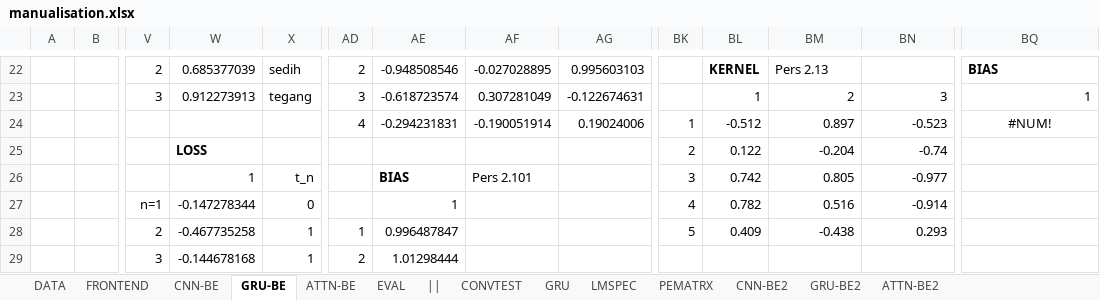
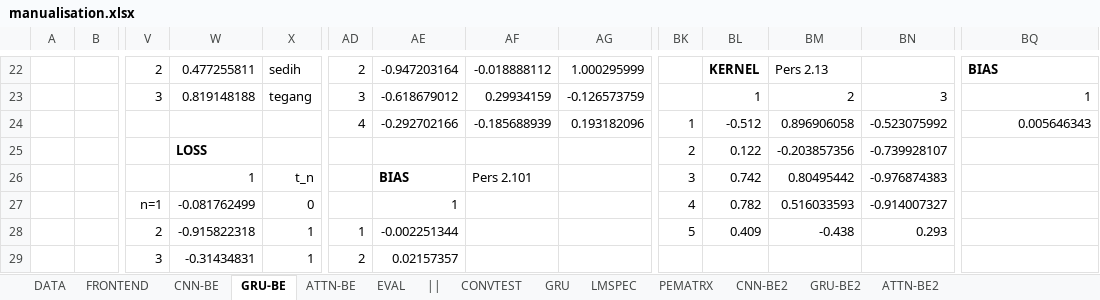
Before and after one commit to hugoalfedoputra/mudelling, an Excel workbook: ai/manualisation.xlsx, sheet GRU-BE, drawn as a sheet; only a part is shown, gaps mark what is left out; values as stored, in another font and other column widths than the file's, no borders; charts and pictures not drawn; removed rows and columns are numbered as before the commit, all else as after; rows hold the shown columns only; the diff covers the shown part only; the diff names each change by its address in the sheet, - before the commit and + after, or states it on an @@ line.

```diff
--- a/ai/manualisation.xlsx (sheet GRU-BE)
+++ b/ai/manualisation.xlsx (sheet GRU-BE)
-W22: 0.685377039
+W22: 0.477255811
-AE22: -0.948508546
+AE22: -0.947203164
-AF22: -0.027028895
+AF22: -0.018888112
-AG22: 0.995603103
+AG22: 1.000295999
-W23: 0.912273913
+W23: 0.819148188
-AE23: -0.618723574
+AE23: -0.618679012
-AF23: 0.307281049
+AF23: 0.29934159
-AG23: -0.122674631
+AG23: -0.126573759
-AE24: -0.294231831
+AE24: -0.292702166
-AF24: -0.190051914
+AF24: -0.185688939
-AG24: 0.19024006
+AG24: 0.193182096
-BM24: 0.897
+BM24: 0.896906058
-BN24: -0.523
+BN24: -0.523075992
-BQ24: #NUM!
+BQ24: 0.005646343
-BQ24 alignment: center
+BQ24 alignment: right
-BM25: -0.204
+BM25: -0.203857356
-BN25: -0.74
+BN25: -0.739928107
-row 26:  |  |  | 1 | t_n |  | BIAS | Pers 2.101 |  | 3 | 0.742 | 0.805 | -0.977
-row 27:  |  | n=1 | -0.147278344 | 0 |  | 1 |  |  | 4 | 0.782 | 0.516 | -0.914
+row 26:  |  |  | 1 | t_n |  | BIAS | Pers 2.101 |  | 3 | 0.742 | 0.80495442 | -0.976874383
+row 27:  |  | n=1 | -0.081762499 | 0 |  | 1 |  |  | 4 | 0.782 | 0.516033593 | -0.914007327
-W28: -0.467735258
+W28: -0.915822318
-AE28: 0.996487847
+AE28: -0.002251344
-row 29:  |  | 3 | -0.144678168 | 1 | 2 | 1.01298444
+row 29:  |  | 3 | -0.31434831 | 1 | 2 | 0.02157357
```
Also changed, not shown: 27 added rows, 27 removed rows, 121 edited cells and cell formats elsewhere in this sheet, sheet GRU-BE2, sheet ATTN-BE2, sheet ATTN-BE, sheet CNN-BE2, sheet CNN-BE, sheet FRONTEND, 3 more sheets, charts or pictures, 4 other files.
